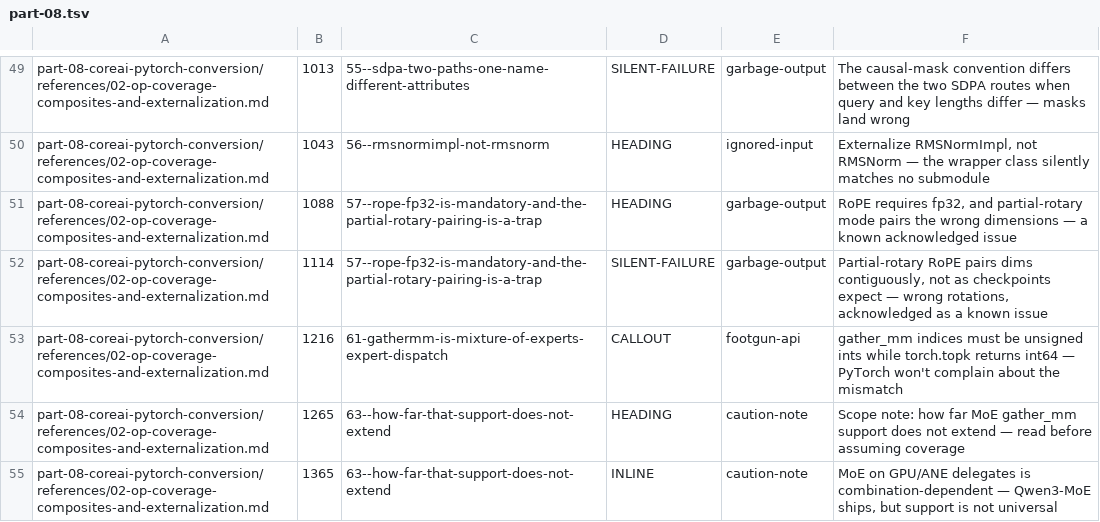
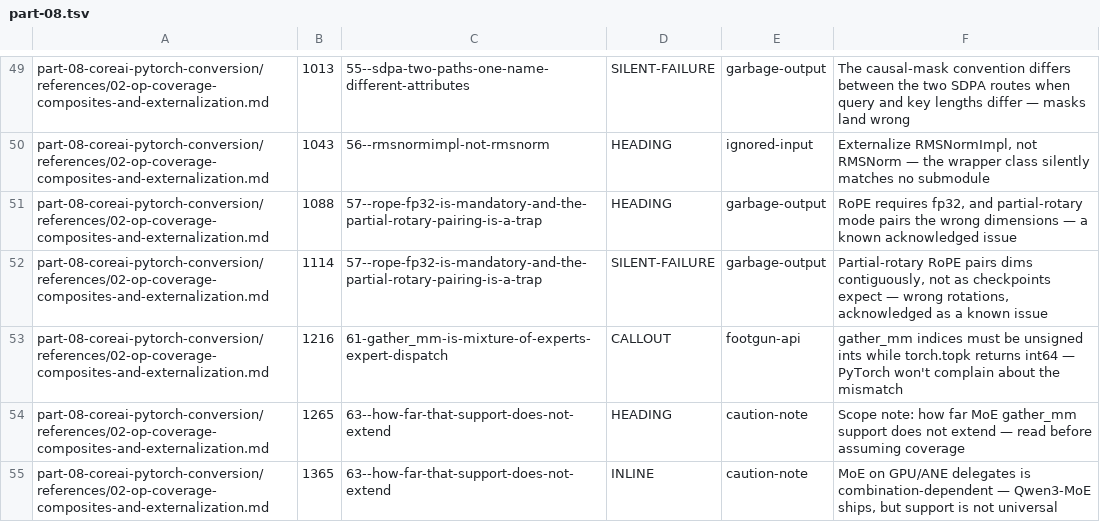
Before and after one commit to hbmartin/Foundation-Models-and-Core-AI-and-MLX-skills, a TSV file: notes/synthesis/callout-classifications/part-08.tsv, drawn as a sheet; only a part is shown, gaps mark what is left out; the diff covers the shown part only.

```diff
--- a/notes/synthesis/callout-classifications/part-08.tsv
+++ b/notes/synthesis/callout-classifications/part-08.tsv
@@ -53 +53 @@ part-08-coreai-pytorch-conversion/references/02-op-coverage-composites-and-exter
-part-08-coreai-pytorch-conversion/references/02-op-coverage-composites-and-externalization.md	1216	61-gathermm-is-mixture-of-experts-expert-dispatch	CALLOUT	footgun-api	gather_mm indices must be unsigned ints while torch.topk returns int64 — PyTorch won't complain about the mismatch
+part-08-coreai-pytorch-conversion/references/02-op-coverage-composites-and-externalization.md	1216	61-gather_mm-is-mixture-of-experts-expert-dispatch	CALLOUT	footgun-api	gather_mm indices must be unsigned ints while torch.topk returns int64 — PyTorch won't complain about the mismatch
```
Also changed, not shown: 8 edited cells elsewhere in this file, notes/snippet-verification/results.tsv, notes/synthesis/callout-classifications/part-07.tsv, 31 other files.
